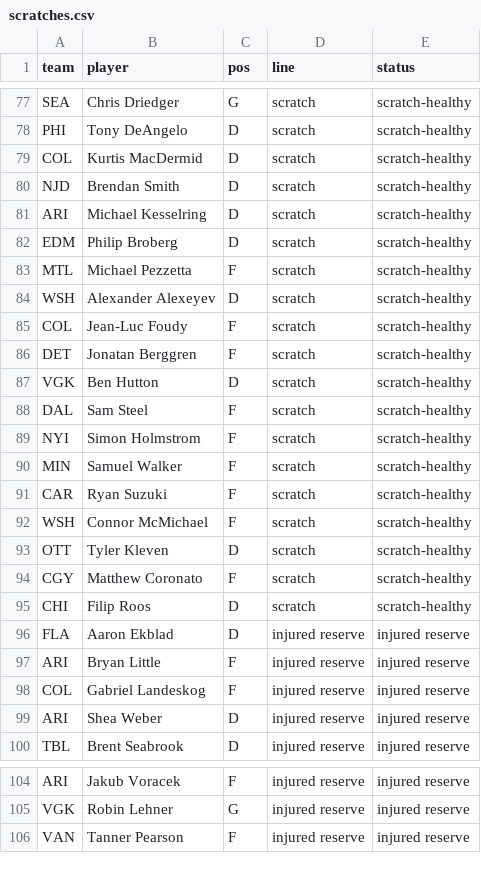
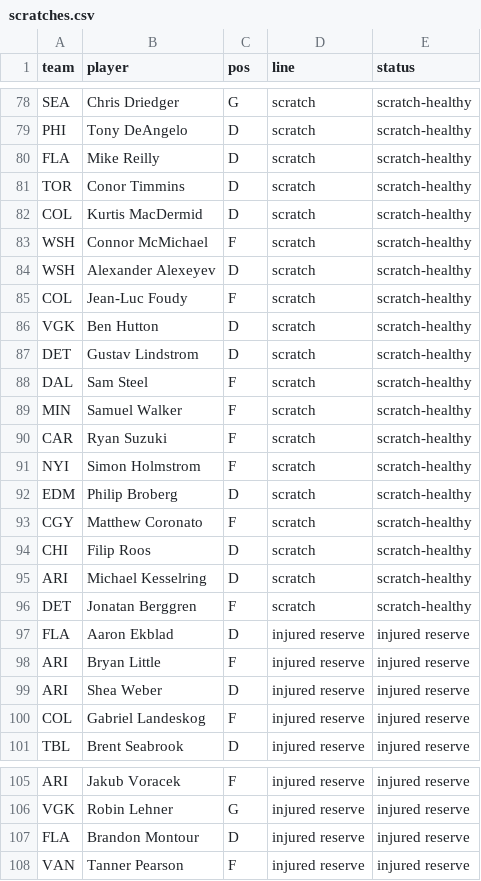
Before and after one commit to cassario/matchupData, a CSV file: scratches.csv, drawn as a sheet; only a part is shown, gaps mark what is left out; the diff covers the shown part only.

```diff
--- a/scratches.csv
+++ b/scratches.csv
@@ -78,23 +79,23 @@ SEA,Chris Driedger,G,scratch,scratch-healthy
 PHI,Tony DeAngelo,D,scratch,scratch-healthy
+FLA,Mike Reilly,D,scratch,scratch-healthy
+TOR,Conor Timmins,D,scratch,scratch-healthy
 COL,Kurtis MacDermid,D,scratch,scratch-healthy
-NJD,Brendan Smith,D,scratch,scratch-healthy
-ARI,Michael Kesselring,D,scratch,scratch-healthy
-EDM,Philip Broberg,D,scratch,scratch-healthy
-MTL,Michael Pezzetta,F,scratch,scratch-healthy
+WSH,Connor McMichael,F,scratch,scratch-healthy
 WSH,Alexander Alexeyev,D,scratch,scratch-healthy
 COL,Jean-Luc Foudy,F,scratch,scratch-healthy
-DET,Jonatan Berggren,F,scratch,scratch-healthy
 VGK,Ben Hutton,D,scratch,scratch-healthy
+DET,Gustav Lindstrom,D,scratch,scratch-healthy
 DAL,Sam Steel,F,scratch,scratch-healthy
-NYI,Simon Holmstrom,F,scratch,scratch-healthy
 MIN,Samuel Walker,F,scratch,scratch-healthy
 CAR,Ryan Suzuki,F,scratch,scratch-healthy
-WSH,Connor McMichael,F,scratch,scratch-healthy
-OTT,Tyler Kleven,D,scratch,scratch-healthy
+NYI,Simon Holmstrom,F,scratch,scratch-healthy
+EDM,Philip Broberg,D,scratch,scratch-healthy
 CGY,Matthew Coronato,F,scratch,scratch-healthy
 CHI,Filip Roos,D,scratch,scratch-healthy
+ARI,Michael Kesselring,D,scratch,scratch-healthy
+DET,Jonatan Berggren,F,scratch,scratch-healthy
 FLA,Aaron Ekblad,D,injured reserve,injured reserve
 ARI,Bryan Little,F,injured reserve,injured reserve
+ARI,Shea Weber,D,injured reserve,injured reserve
 COL,Gabriel Landeskog,F,injured reserve,injured reserve
-ARI,Shea Weber,D,injured reserve,injured reserve
 TBL,Brent Seabrook,D,injured reserve,injured reserve
@@ -105,2 +106,3 @@ ARI,Jakub Voracek,F,injured reserve,injured reserve
 VGK,Robin Lehner,G,injured reserve,injured reserve
+FLA,Brandon Montour,D,injured reserve,injured reserve
 VAN,Tanner Pearson,F,injured reserve,injured reserve
```
Also changed, not shown: 5 added rows, 3 removed rows, 25 moved rows and 17 edited cells elsewhere in this file, signings.csv.
